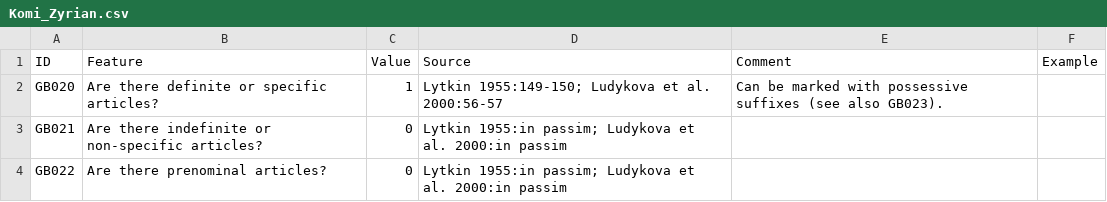
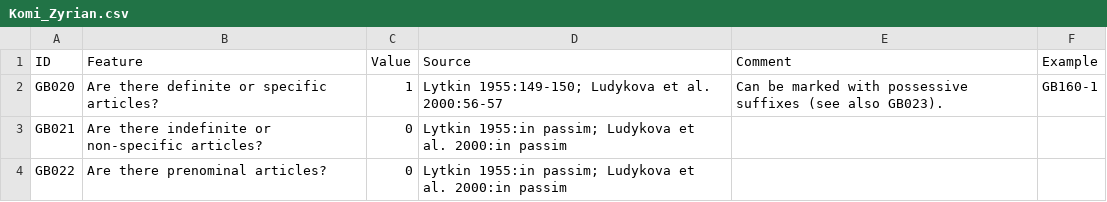
Before and after one commit to bedlan/uratyp-1, a CSV file: raw/GB/language-tables/Komi_Zyrian.csv, drawn as a sheet; only a part is shown.

Commit message:
Corrections in descriptions and in Komi Z. table

```diff
--- a/raw/GB/language-tables/Komi_Zyrian.csv
+++ b/raw/GB/language-tables/Komi_Zyrian.csv
@@ -1,3 +1,3 @@
 ID,Feature,Value,Source,Comment,Example
-GB020,Are there definite or specific articles?,1,Lytkin 1955:149-150; Ludykova et al. 2000:56-57,Can be marked with possessive suffixes (see also GB023).,
+GB020,Are there definite or specific articles?,1,Lytkin 1955:149-150; Ludykova et al. 2000:56-57,Can be marked with possessive suffixes (see also GB023).,GB160-1
 GB021,Are there indefinite or non-specific articles?,0,Lytkin 1955:in passim; Ludykova et al. 2000:in passim,,
```
Also changed, not shown: 11 other files.
